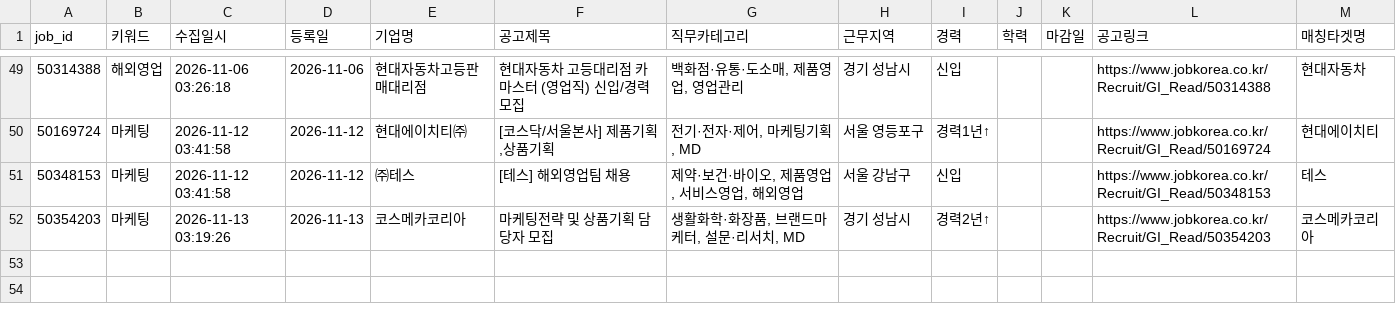
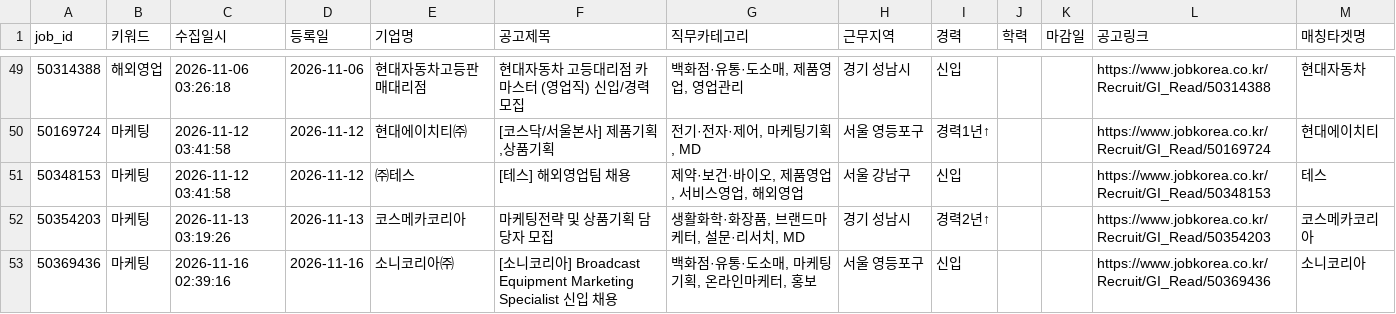
Before and after one commit to djgeum/RunETF, a CSV file: .github/job.bot/jobkorea_main.csv, drawn as a sheet; only a part is shown, gaps mark what is left out; the diff names each change by its address in the sheet, - before the commit and + after, or states it on an @@ line.

```diff
--- a/.github/job.bot/jobkorea_main.csv
+++ b/.github/job.bot/jobkorea_main.csv
+row 53: 50369436 | 마케팅 | 2026-11-16 02:39:16 | 2026-11-16 | 소니코리아㈜ | [소니코리아] Broadcast Equipment Marketing Specialist 신입 채용 | 백화점·유통·도소매, 마케팅기획, 온라인마케터, 홍보 | 서울 영등포구 | 신입 |  |  | https://www.jobkorea.co.kr/Recruit/GI_Read/50369436 | 소니코리아
```
Also changed, not shown: .github/job.bot/jobkorea_list.csv, .github/job.bot/notified_jobs.csv, 5 other files.
